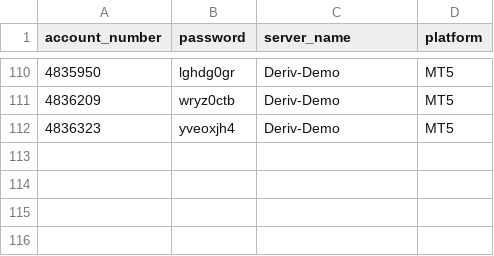
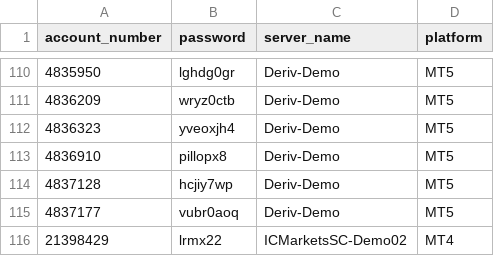
Before and after one commit to majorana9ja/ScreenShotBot, a CSV file: login_details.csv, drawn as a sheet; only a part is shown, gaps mark what is left out.

Commit message:
Update login_details.csv

```diff
--- a/login_details.csv
+++ b/login_details.csv
@@ -112 +112,5 @@ account_number, password,	server_name,	platform
 4836323,yveoxjh4,Deriv-Demo,MT5
+4836910,pillopx8,Deriv-Demo,MT5
+4837128,hcjiy7wp,Deriv-Demo,MT5
+4837177,vubr0aoq,Deriv-Demo,MT5
+21398429,lrmx22,ICMarketsSC-Demo02,MT4
```
